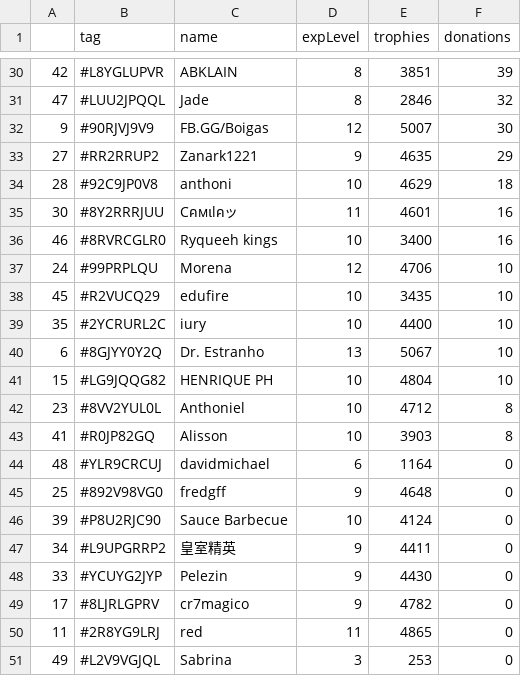
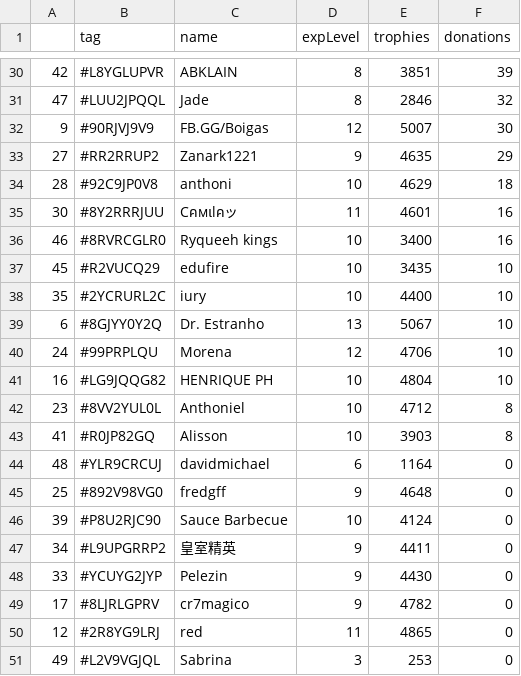
Before and after one commit to Brunopbb/APIClashRoyale, a CSV file: Members.csv, drawn as a sheet; only a part is shown, gaps mark what is left out; the diff covers the shown part only.

```diff
--- a/Members.csv
+++ b/Members.csv
@@ -36,3 +36,2 @@
 46,#8RVRCGLR0,Ryqueeh kings,10,3400,16
-24,#99PRPLQU,Morena,12,4706,10
 45,#R2VUCQ29,edufire,10,3435,10
@@ -40,3 +39,4 @@
 6,#8GJYY0Y2Q,Dr. Estranho,13,5067,10
-15,#LG9JQQG82,HENRIQUE PH,10,4804,10
+24,#99PRPLQU,Morena,12,4706,10
+16,#LG9JQQG82,HENRIQUE PH,10,4804,10
 23,#8VV2YUL0L,Anthoniel,10,4712,8
@@ -49,3 +49,3 @@
 17,#8LJRLGPRV,cr7magico,9,4782,0
-11,#2R8YG9LRJ,red,11,4865,0
+12,#2R8YG9LRJ,red,11,4865,0
 49,#L2V9VGJQL,Sabrina,3,253,0
```
Also changed, not shown: 2 added rows, 2 removed rows and 24 edited cells elsewhere in this file.
